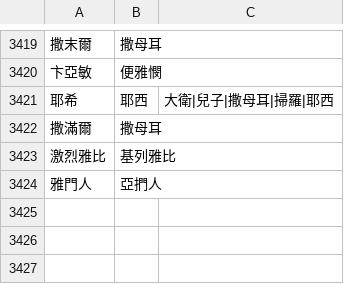
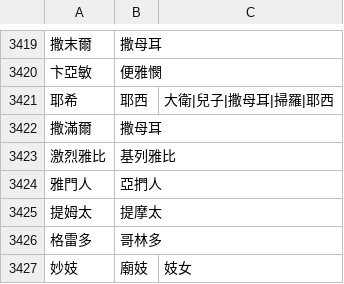
Before and after one commit to Enoooch0921/Srt-Christian-vocabulary-replacement, a CSV file: keywords.csv, drawn as a sheet; only a part is shown, gaps mark what is left out; the diff names each change by its address in the sheet, - before the commit and + after, or states it on an @@ line.

Commit message:
Update keywords.csv

```diff
--- a/keywords.csv
+++ b/keywords.csv
+row 3425: 提姆太 | 提摩太
+row 3426: 格雷多 | 哥林多
+row 3427: 妙妓 | 廟妓 | 妓女
```
